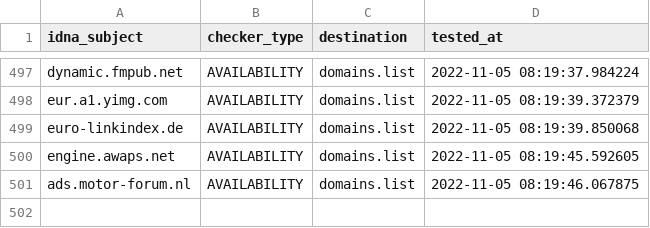
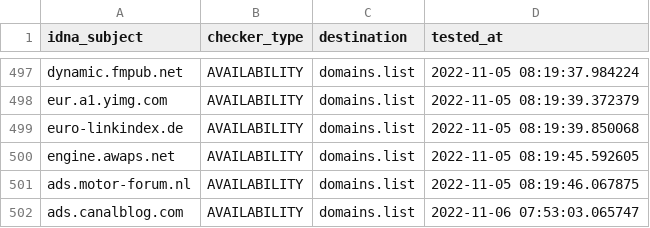
Before and after one commit to Ultimate-Hosts-Blacklist/Ads_Disconnect.me, a CSV file: .pyfunceble/inactive.csv, drawn as a sheet; only a part is shown, gaps mark what is left out; the diff names each change by its address in the sheet, - before the commit and + after, or states it on an @@ line.

```diff
--- a/.pyfunceble/inactive.csv
+++ b/.pyfunceble/inactive.csv
+row 502: ads.canalblog.com | AVAILABILITY | domains.list | 2022-11-06 07:53:03.065747
```
Also changed, not shown: 14 other files.
